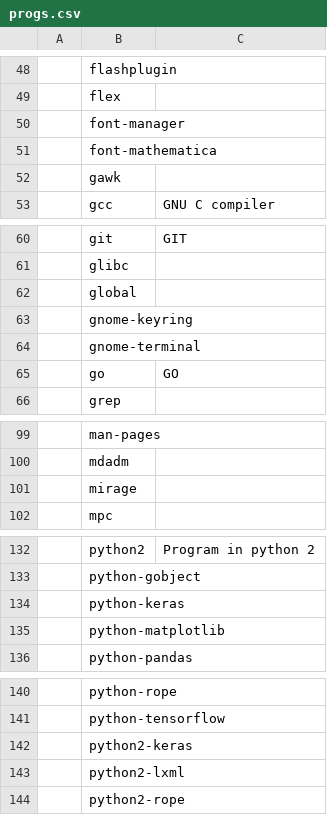
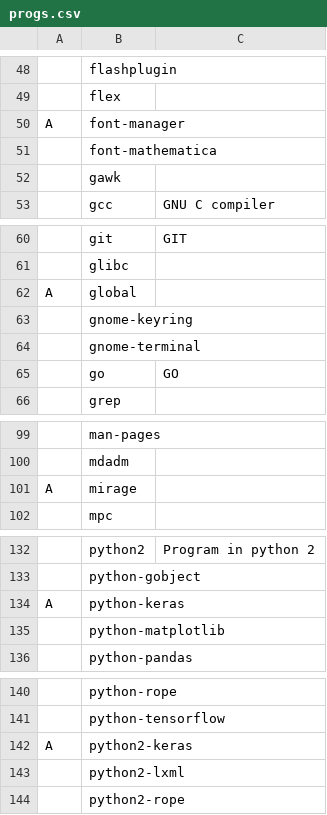
Before and after one commit to jordans1882/autorice_script, a CSV file: progs.csv, drawn as a sheet; only a part is shown, gaps mark what is left out; the diff covers the shown part only; the diff names each change by its address in the sheet, - before the commit and + after, or states it on an @@ line.

```diff
--- a/progs.csv
+++ b/progs.csv
-A50: (empty)
+A50: A
-A62: (empty)
+A62: A
-A101: (empty)
+A101: A
-A134: (empty)
+A134: A
-A142: (empty)
+A142: A
```
Also changed, not shown: 10 edited cells elsewhere in this file.
